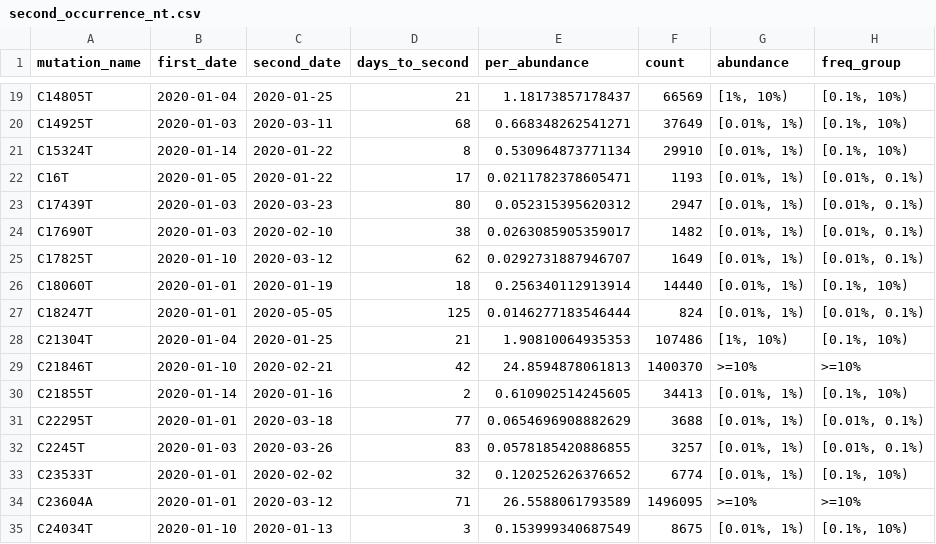
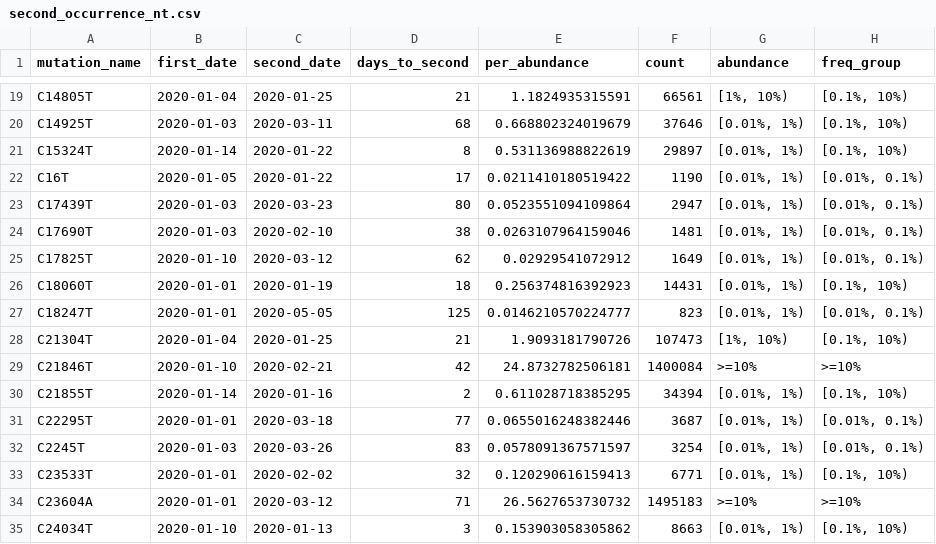
Before and after one commit to iamakhilverma/early_mutation_blitzkrieg_in_sars_cov2, a CSV file: processed_data/second_occurrence/second_occurrence_nt.csv, drawn as a sheet; only a part is shown, gaps mark what is left out; the diff covers the shown part only; the diff names each change by its address in the sheet, - before the commit and + after, or states it on an @@ line.

```diff
--- a/processed_data/second_occurrence/second_occurrence_nt.csv
+++ b/processed_data/second_occurrence/second_occurrence_nt.csv
-E19 (per_abundance): 1.18173857178437
+E19 (per_abundance): 1.1824935315591
-F19 (count): 66569
+F19 (count): 66561
-E20 (per_abundance): 0.668348262541271
+E20 (per_abundance): 0.668802324019679
-F20 (count): 37649
+F20 (count): 37646
-E21 (per_abundance): 0.530964873771134
+E21 (per_abundance): 0.531136988822619
-F21 (count): 29910
+F21 (count): 29897
-E22 (per_abundance): 0.0211782378605471
+E22 (per_abundance): 0.0211410180519422
-F22 (count): 1193
+F22 (count): 1190
-E23 (per_abundance): 0.052315395620312
+E23 (per_abundance): 0.0523551094109864
-E24 (per_abundance): 0.0263085905359017
+E24 (per_abundance): 0.0263107964159046
-F24 (count): 1482
+F24 (count): 1481
-E25 (per_abundance): 0.0292731887946707
+E25 (per_abundance): 0.02929541072912
-E26 (per_abundance): 0.256340112913914
+E26 (per_abundance): 0.256374816392923
-F26 (count): 14440
+F26 (count): 14431
-E27 (per_abundance): 0.0146277183546444
+E27 (per_abundance): 0.0146210570224777
-F27 (count): 824
+F27 (count): 823
-E28 (per_abundance): 1.90810064935353
+E28 (per_abundance): 1.9093181790726
-F28 (count): 107486
+F28 (count): 107473
-E29 (per_abundance): 24.8594878061813
+E29 (per_abundance): 24.8732782506181
-F29 (count): 1400370
+F29 (count): 1400084
-E30 (per_abundance): 0.610902514245605
+E30 (per_abundance): 0.611028718385295
-F30 (count): 34413
+F30 (count): 34394
-E31 (per_abundance): 0.0654696908882629
+E31 (per_abundance): 0.0655016248382446
-F31 (count): 3688
+F31 (count): 3687
-E32 (per_abundance): 0.0578185420886855
+E32 (per_abundance): 0.0578091367571597
-F32 (count): 3257
+F32 (count): 3254
-E33 (per_abundance): 0.120252626376652
+E33 (per_abundance): 0.120290616159413
-F33 (count): 6774
+F33 (count): 6771
-E34 (per_abundance): 26.5588061793589
+E34 (per_abundance): 26.5627653730732
-F34 (count): 1496095
+F34 (count): 1495183
-E35 (per_abundance): 0.153999340687549
+E35 (per_abundance): 0.153903058305862
-F35 (count): 8675
+F35 (count): 8663
```
Also changed, not shown: 151 edited cells elsewhere in this file, processed_data/second_occurrence/second_occurrence_aa.csv, source_data/fig1e_nt_scatter.csv, 33 other files.
